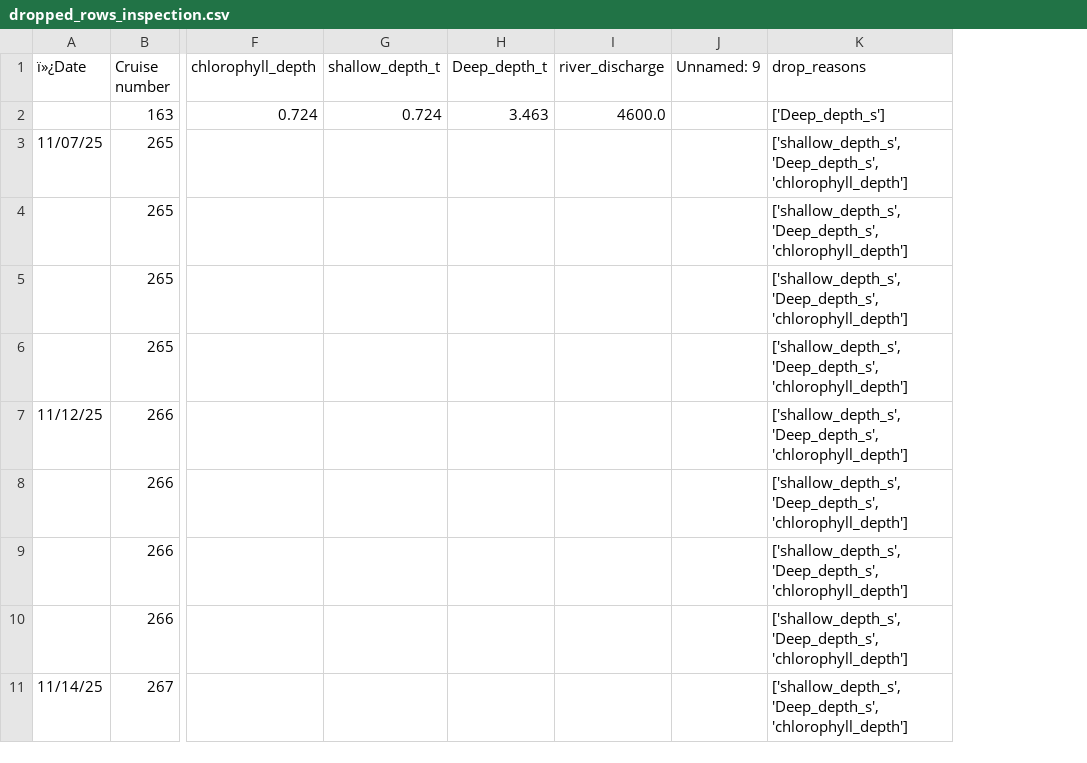
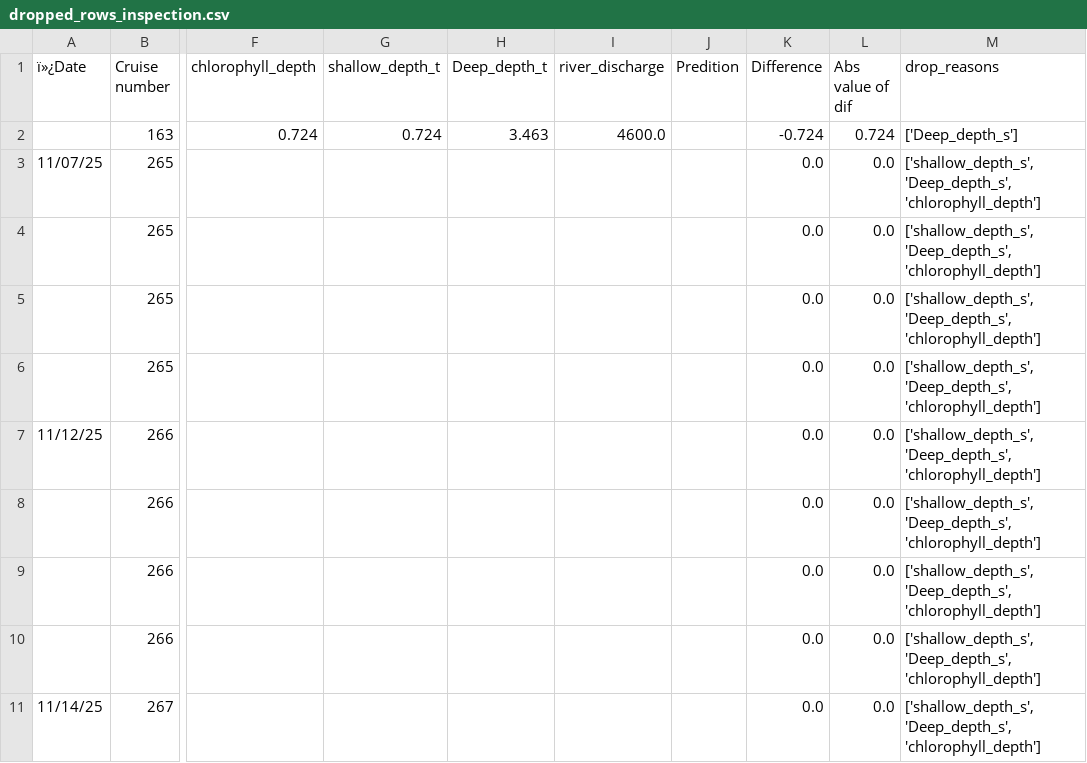
Before and after one commit to Revenant-12/Chlorocline-Predictor, a CSV file: dropped_rows_inspection.csv, drawn as a sheet; only a part is shown, gaps mark what is left out; removed rows and columns are numbered as before the commit, all else as after; the diff names each change by its address in the sheet, - before the commit and + after, or states it on an @@ line.

```diff
--- a/dropped_rows_inspection.csv
+++ b/dropped_rows_inspection.csv
-column J (Unnamed: 9), empty
+column J (Predition), empty
+column K (Difference), rows 2-11: -0.724 | 0.0 | 0.0 | 0.0 | 0.0 | 0.0 | 0.0 | 0.0 | 0.0 | 0.0
+column L (Abs value of dif), rows 2-11: 0.724 | 0.0 | 0.0 | 0.0 | 0.0 | 0.0 | 0.0 | 0.0 | 0.0 | 0.0
```
Also changed, not shown: 11 other files.
